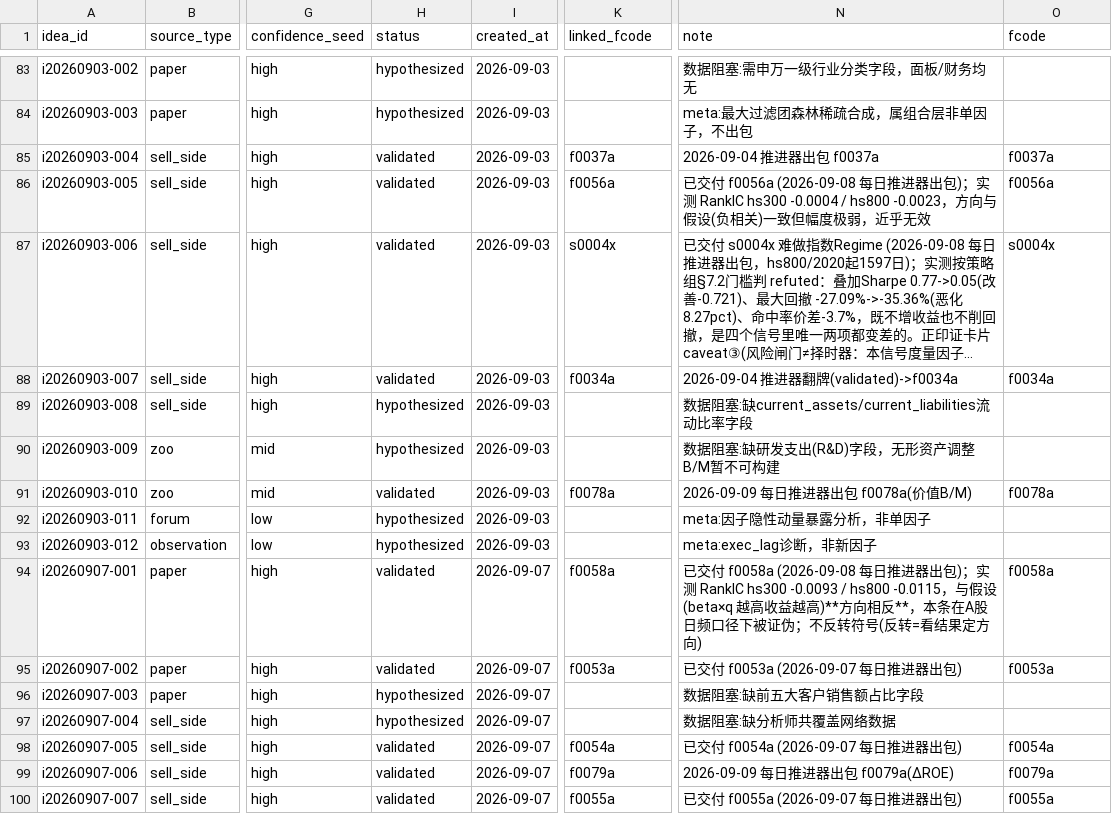
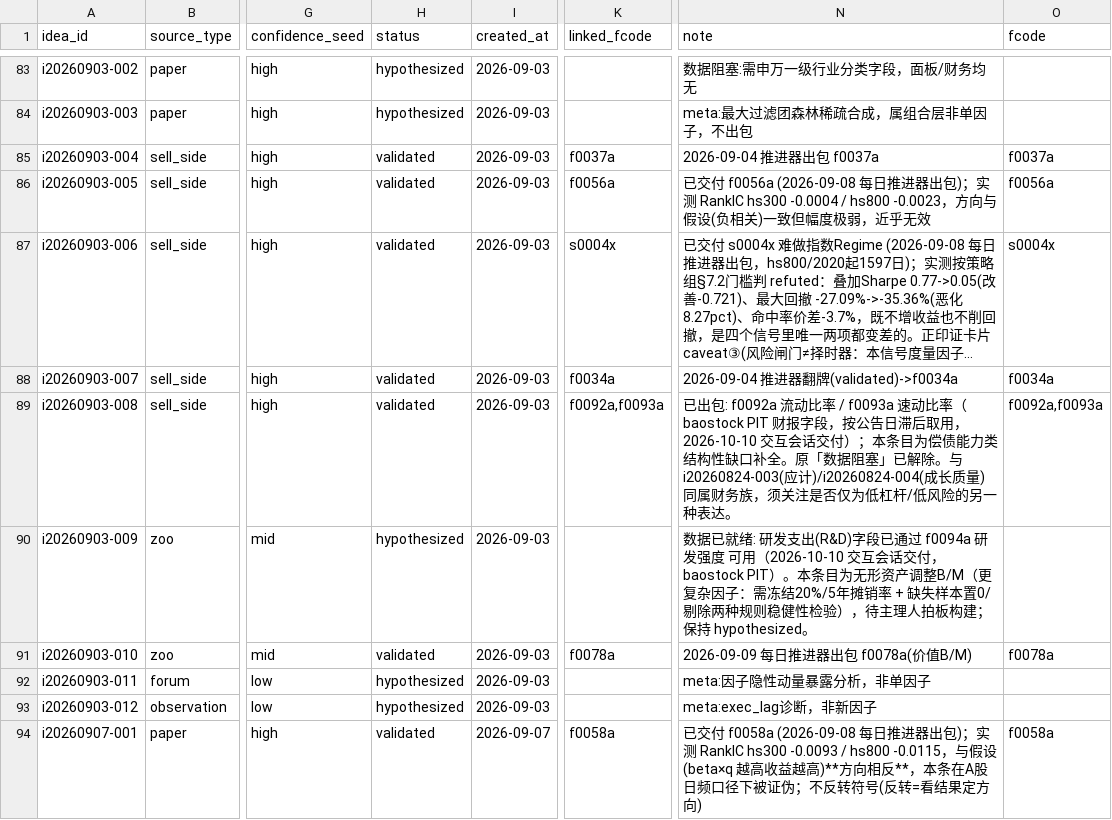
Before and after one commit to fkchaos/factor-factory, a CSV file: research/idea_backlog.csv, drawn as a sheet; only a part is shown, gaps mark what is left out; the shorter side is filled out with more unchanged rows; long unchanged cells end in …; the diff names each change by its address in the sheet, - before the commit and + after, or states it on an @@ line.

```diff
--- a/research/idea_backlog.csv
+++ b/research/idea_backlog.csv
-H89 (status): hypothesized
+H89 (status): validated
-K89 (linked_fcode): (empty)
+K89 (linked_fcode): f0092a,f0093a
-N89 (note): 数据阻塞:缺current_assets/current_liabilities流动比率字段
+N89 (note): 已出包: f0092a 流动比率 / f0093a 速动比率（baostock PIT 财报字段，按公告日滞后取用，2026-10-10 交互会话交付）；本条目为偿债能力类结构性缺口补全。原「数据阻塞」已解除。与 i20260824-003(应计)/i20260824-004(成长质量) 同属财务族，须关注是否仅为低杠杆/低风险的另一种表达。
-O89 (fcode): (empty)
+O89 (fcode): f0092a,f0093a
-N90 (note): 数据阻塞:缺研发支出(R&D)字段，无形资产调整B/M暂不可构建
+N90 (note): 数据已就绪: 研发支出(R&D)字段已通过 f0094a 研发强度 可用（2026-10-10 交互会话交付，baostock PIT）。本条目为无形资产调整B/M（更复杂因子：需冻结20%/5年摊销率 + 缺失样本置0/剔除两种规则稳健性检验），待主理人拍板构建；保持 hypothesized。
```
Also changed, not shown: deliverables/factors/_REGISTRY.csv, 24 other files.
